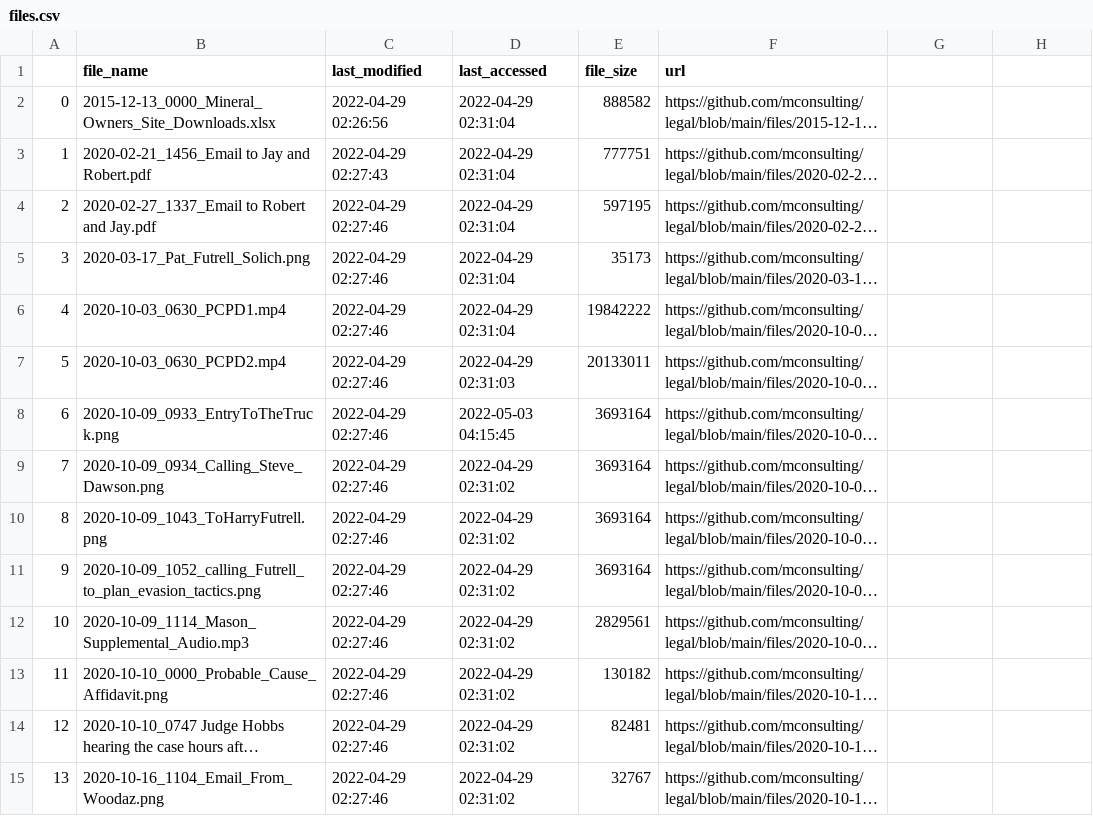
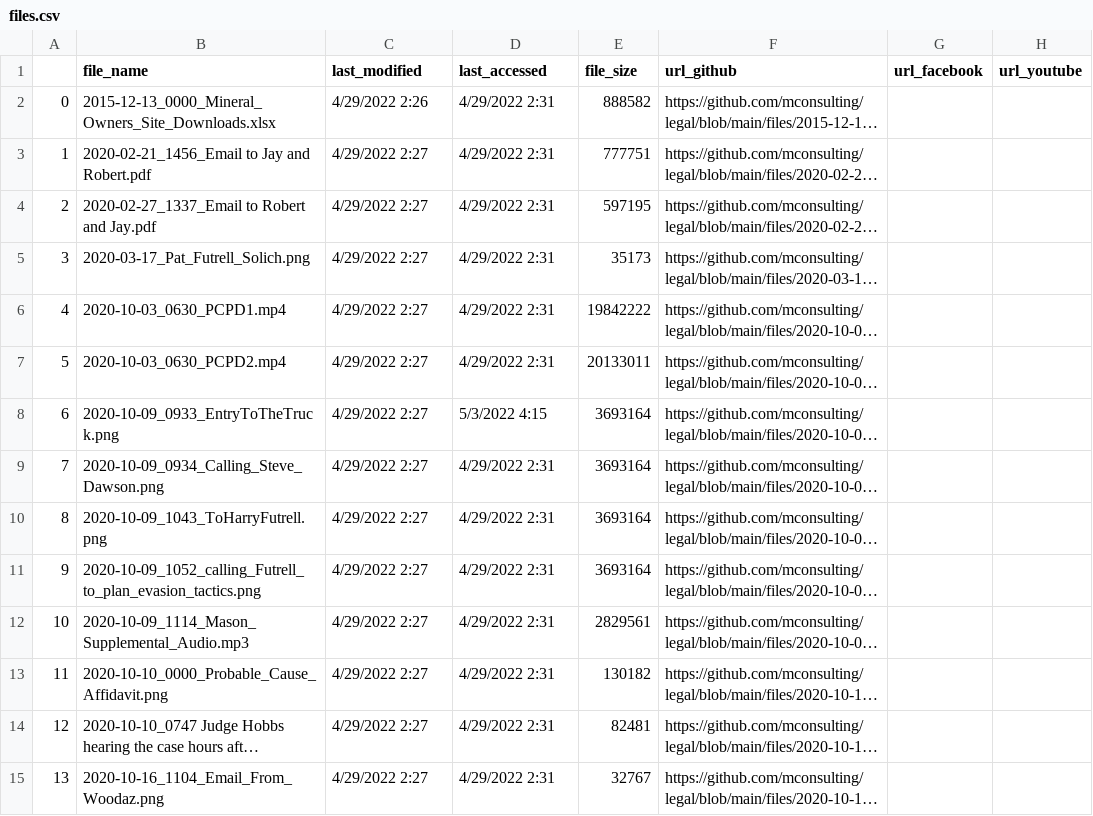
Before and after one commit to mconsulting/legal, a CSV file: files.csv, drawn as a sheet; only a part is shown; long unchanged cells end in …; the diff covers the shown part only; the diff names each change by its address in the sheet, - before the commit and + after, or states it on an @@ line.

Commit message:
retry

```diff
--- a/files.csv
+++ b/files.csv
-F1: url
+F1: url_github
-G1: (empty)
+G1: url_facebook
-H1: (empty)
+H1: url_youtube
-C2 (last_modified): 2022-04-29 02:26:56
+C2 (last_modified): 4/29/2022 2:26
-D2:D6 (last_accessed): 2022-04-29 02:31:04
+D2:D6 (last_accessed): 4/29/2022 2:31
-C3 (last_modified): 2022-04-29 02:27:43
+C3 (last_modified): 4/29/2022 2:27
-C4:C15 (last_modified): 2022-04-29 02:27:46
+C4:C15 (last_modified): 4/29/2022 2:27
-D7 (last_accessed): 2022-04-29 02:31:03
+D7 (last_accessed): 4/29/2022 2:31
-D8 (last_accessed): 2022-05-03 04:15:45
+D8 (last_accessed): 5/3/2022 4:15
-D9:D15 (last_accessed): 2022-04-29 02:31:02
+D9:D15 (last_accessed): 4/29/2022 2:31
```
Also changed, not shown: 118 edited cells elsewhere in this file.
